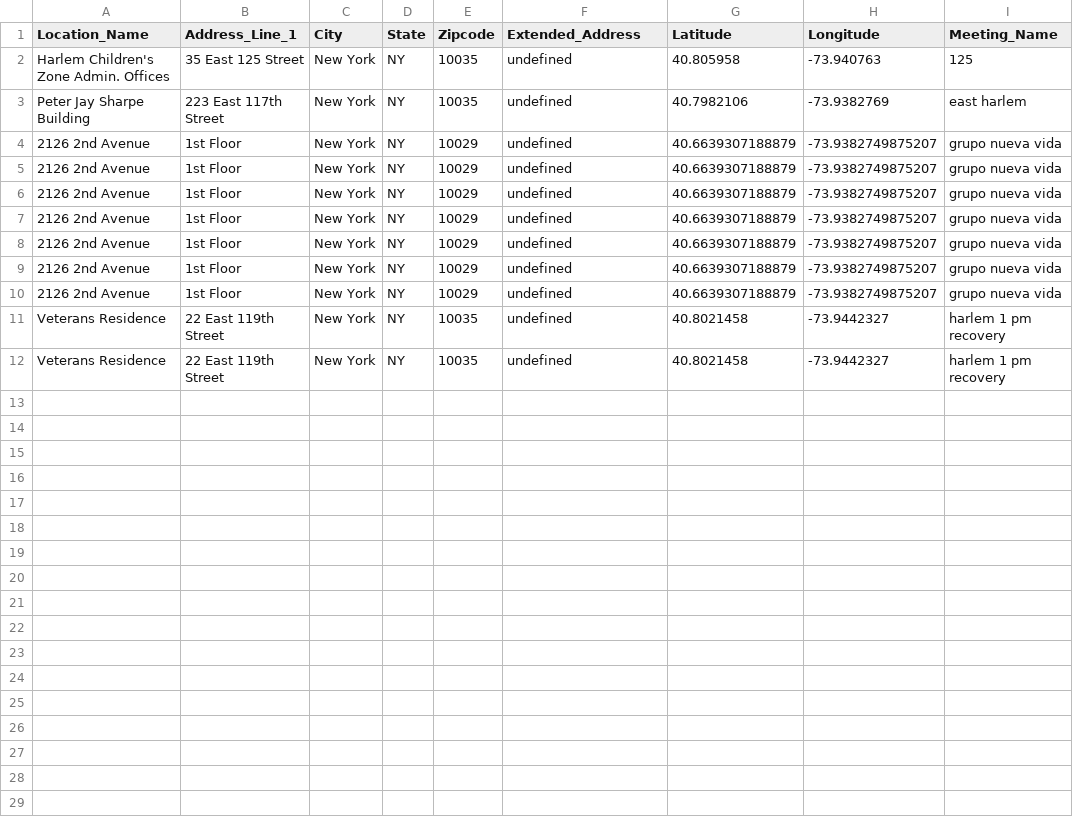
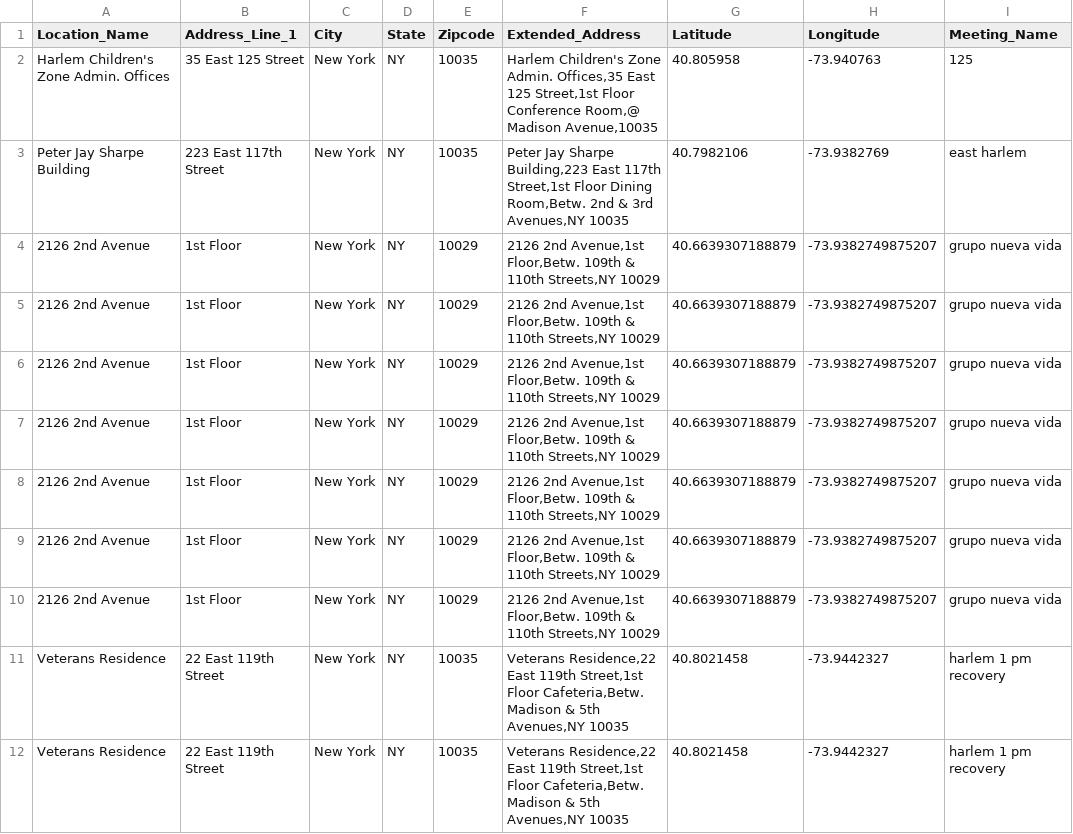
Before and after one commit to Xingwei726/data-structures, a CSV file: week3/data/AA09.csv, drawn as a sheet; only a part is shown; the diff names each change by its address in the sheet, - before the commit and + after, or states it on an @@ line.

```diff
--- a/week3/data/AA09.csv
+++ b/week3/data/AA09.csv
-F2 (Extended_Address): undefined
+F2 (Extended_Address): Harlem Children's Zone Admin. Offices,35 East 125 Street,1st Floor Conference Room,@ Madison Avenue,10035
-F3 (Extended_Address): undefined
+F3 (Extended_Address): Peter Jay Sharpe Building,223 East 117th Street,1st Floor Dining Room,Betw. 2nd & 3rd Avenues,NY 10035
-F4:F10 (Extended_Address): undefined
+F4:F10 (Extended_Address): 2126 2nd Avenue,1st Floor,Betw. 109th & 110th Streets,NY 10029
-F11:F12 (Extended_Address): undefined
+F11:F12 (Extended_Address): Veterans Residence,22 East 119th Street,1st Floor Cafeteria,Betw. Madison & 5th Avenues,NY 10035
```
Also changed, not shown: 1 other file.
